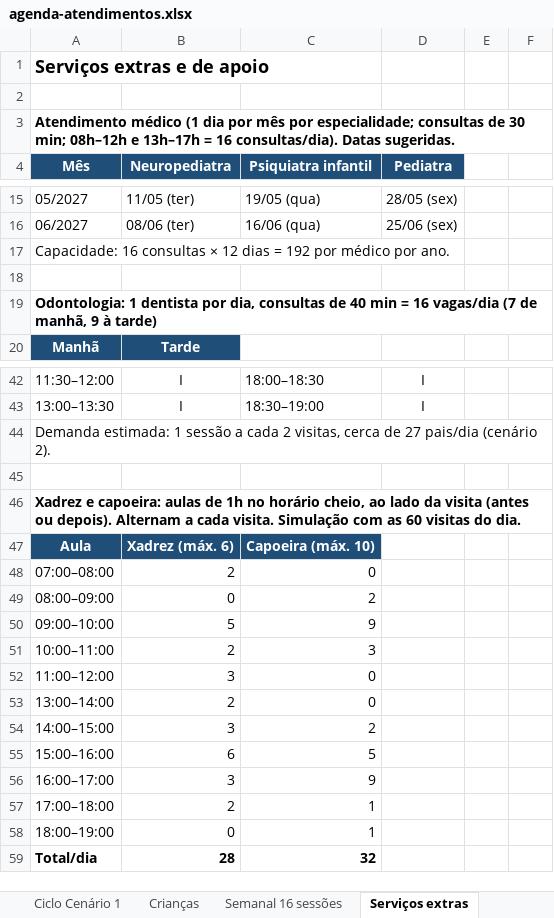
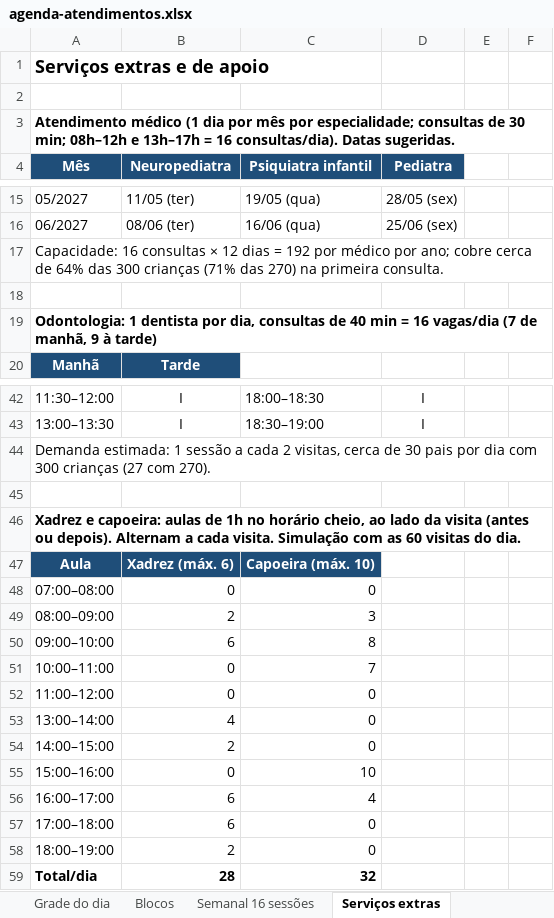
Before and after one commit to financeiroaffectusaju-cmd/readme, an Excel workbook: projeto-neurodivergentes/agenda-atendimentos.xlsx, sheet Serviços extras, drawn as a sheet; only a part is shown, gaps mark what is left out; values as stored, in another font and other column widths than the file's, no borders; the diff names each change by its address in the sheet, - before the commit and + after, or states it on an @@ line.

```diff
--- a/projeto-neurodivergentes/agenda-atendimentos.xlsx (sheet Serviços extras)
+++ b/projeto-neurodivergentes/agenda-atendimentos.xlsx (sheet Serviços extras)
-sheet tab: Ciclo Cenário 1
-sheet tab: Crianças
-A17 (Mês): …médico por ano.
+A17 (Mês): …médico por ano; cobre cerca de 64% das 300 crianças (71% das 270) na primeira consulta.
-A44 (Mês): …cerca de 27 pais/dia (cenário 2).
+A44 (Mês): …cerca de 30 pais por dia com 300 crianças (27 com 270).
-B48 (Neuropediatra): 2
+B48 (Neuropediatra): 0
-B49 (Neuropediatra): 0
+B49 (Neuropediatra): 2
-C49 (Psiquiatra infantil): 2
+C49 (Psiquiatra infantil): 3
-B50 (Neuropediatra): 5
+B50 (Neuropediatra): 6
-C50 (Psiquiatra infantil): 9
+C50 (Psiquiatra infantil): 8
-B51 (Neuropediatra): 2
+B51 (Neuropediatra): 0
-C51 (Psiquiatra infantil): 3
+C51 (Psiquiatra infantil): 7
-B52 (Neuropediatra): 3
+B52 (Neuropediatra): 0
-B53 (Neuropediatra): 2
+B53 (Neuropediatra): 4
-B54 (Neuropediatra): 3
+B54 (Neuropediatra): 2
-C54 (Psiquiatra infantil): 2
+C54 (Psiquiatra infantil): 0
-B55 (Neuropediatra): 6
+B55 (Neuropediatra): 0
-C55 (Psiquiatra infantil): 5
+C55 (Psiquiatra infantil): 10
-B56 (Neuropediatra): 3
+B56 (Neuropediatra): 6
-C56 (Psiquiatra infantil): 9
+C56 (Psiquiatra infantil): 4
-B57 (Neuropediatra): 2
+B57 (Neuropediatra): 6
-C57:C58 (Psiquiatra infantil): 1
+C57:C58 (Psiquiatra infantil): 0
-B58 (Neuropediatra): 0
+B58 (Neuropediatra): 2
```
Also changed, not shown: sheet Resumo, sheet Comparativo, sheet Semanal 16 sessões, other sheet tabs, formulas that keep their value, 2 other files.
